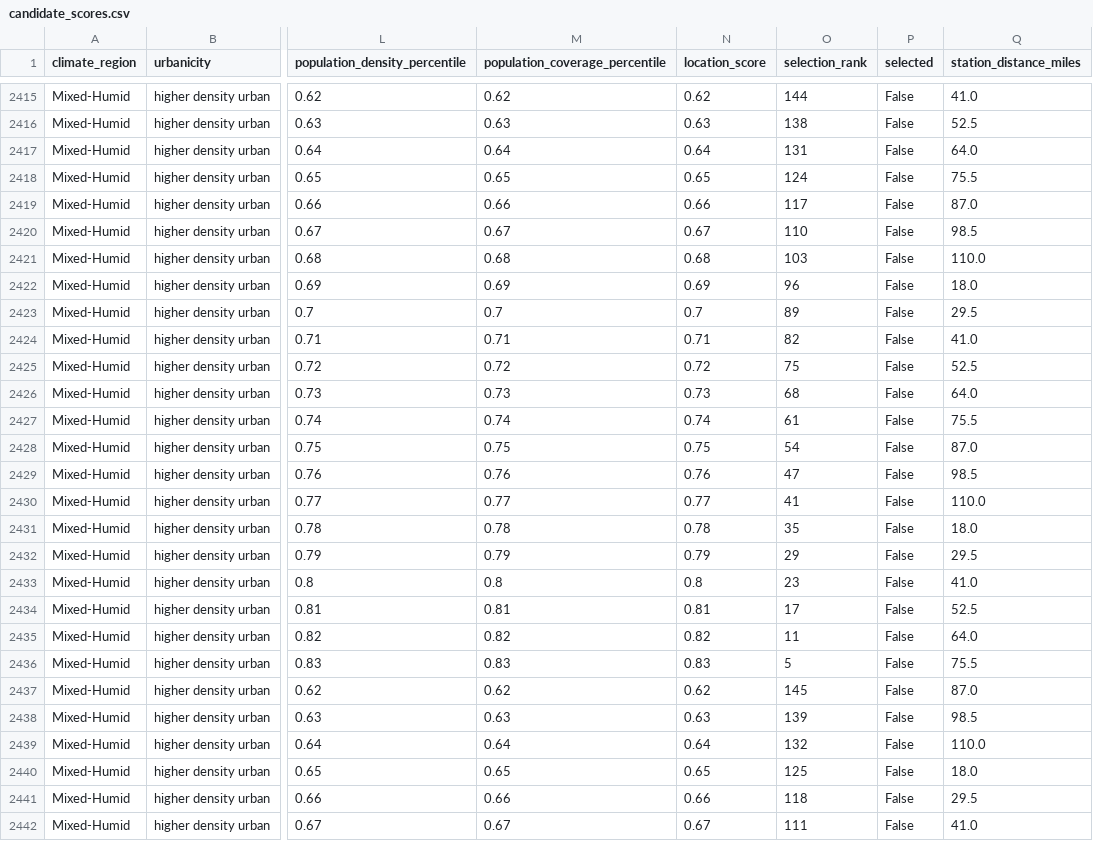
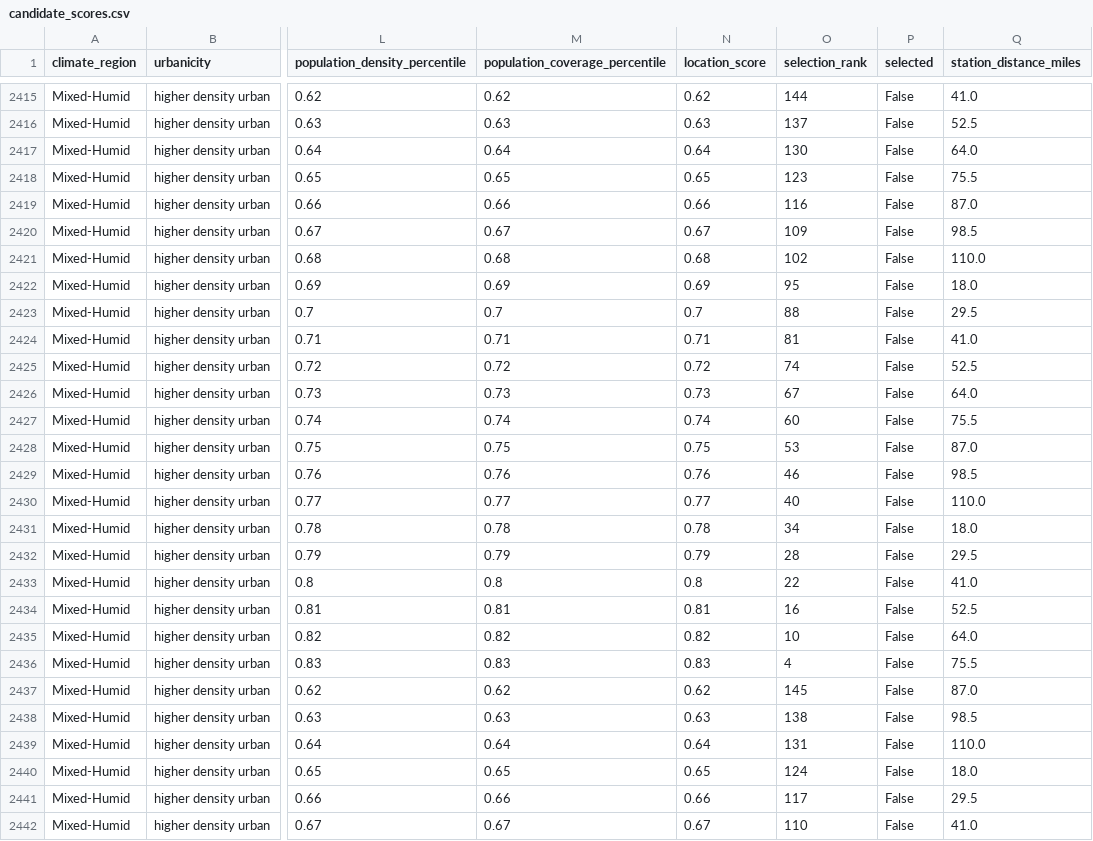
Before and after one commit to hampochimacyril/ReplocX, a CSV file: data/demo/candidate_scores.csv, drawn as a sheet; only a part is shown, gaps mark what is left out; the diff covers the shown part only; the diff names each change by its address in the sheet, - before the commit and + after, or states it on an @@ line.

```diff
--- a/data/demo/candidate_scores.csv
+++ b/data/demo/candidate_scores.csv
-O2416 (selection_rank): 138
+O2416 (selection_rank): 137
-O2417 (selection_rank): 131
+O2417 (selection_rank): 130
-O2418 (selection_rank): 124
+O2418 (selection_rank): 123
-O2419 (selection_rank): 117
+O2419 (selection_rank): 116
-O2420 (selection_rank): 110
+O2420 (selection_rank): 109
-O2421 (selection_rank): 103
+O2421 (selection_rank): 102
-O2422 (selection_rank): 96
+O2422 (selection_rank): 95
-O2423 (selection_rank): 89
+O2423 (selection_rank): 88
-O2424 (selection_rank): 82
+O2424 (selection_rank): 81
-O2425 (selection_rank): 75
+O2425 (selection_rank): 74
-O2426 (selection_rank): 68
+O2426 (selection_rank): 67
-O2427 (selection_rank): 61
+O2427 (selection_rank): 60
-O2428 (selection_rank): 54
+O2428 (selection_rank): 53
-O2429 (selection_rank): 47
+O2429 (selection_rank): 46
-O2430 (selection_rank): 41
+O2430 (selection_rank): 40
-O2431 (selection_rank): 35
+O2431 (selection_rank): 34
-O2432 (selection_rank): 29
+O2432 (selection_rank): 28
-O2433 (selection_rank): 23
+O2433 (selection_rank): 22
-O2434 (selection_rank): 17
+O2434 (selection_rank): 16
-O2435 (selection_rank): 11
+O2435 (selection_rank): 10
-O2436 (selection_rank): 5
+O2436 (selection_rank): 4
-O2438 (selection_rank): 139
+O2438 (selection_rank): 138
-O2439 (selection_rank): 132
+O2439 (selection_rank): 131
-O2440 (selection_rank): 125
+O2440 (selection_rank): 124
-O2441 (selection_rank): 118
+O2441 (selection_rank): 117
-O2442 (selection_rank): 111
+O2442 (selection_rank): 110
```
Also changed, not shown: 129 edited cells elsewhere in this file, data/demo/resstock_site_list.csv, data/demo/selected_locations.csv, 12 other files.
